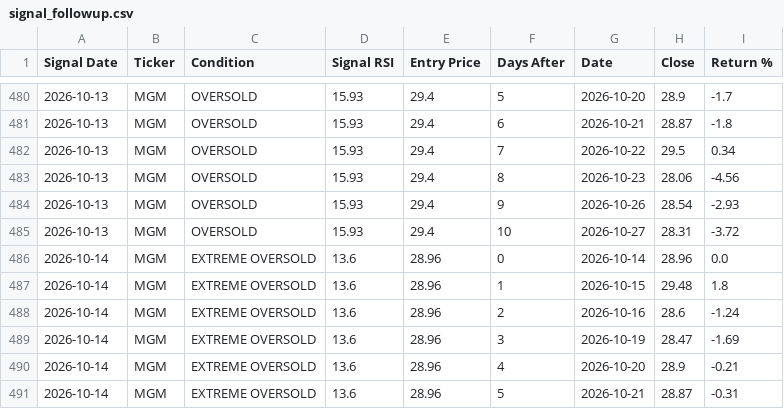
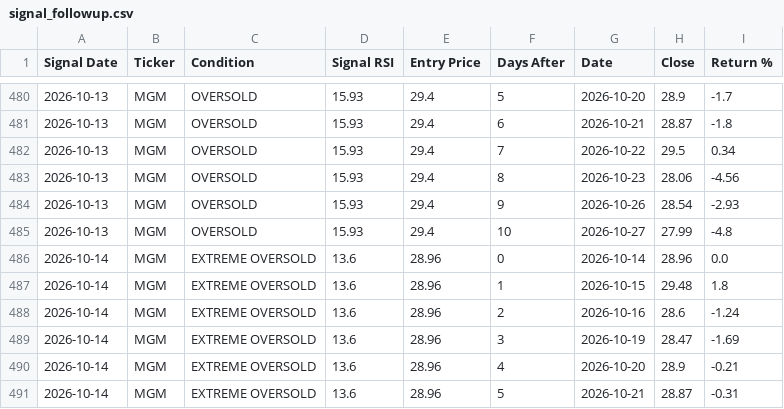
Before and after one commit to smartmoneybitesofficial-hub/rsi-scanner, a CSV file: signal_followup.csv, drawn as a sheet; only a part is shown, gaps mark what is left out; the diff covers the shown part only.

```diff
--- a/signal_followup.csv
+++ b/signal_followup.csv
@@ -484,3 +484,3 @@ Signal Date,Ticker,Condition,Signal RSI,Entry Price,Days After,Date,Close,Return
 2026-10-13,MGM,OVERSOLD,15.93,29.4,9,2026-10-26,28.54,-2.93
-2026-10-13,MGM,OVERSOLD,15.93,29.4,10,2026-10-27,28.31,-3.72
+2026-10-13,MGM,OVERSOLD,15.93,29.4,10,2026-10-27,27.99,-4.8
 2026-10-14,MGM,EXTREME OVERSOLD,13.6,28.96,0,2026-10-14,28.96,0.0
```
Also changed, not shown: 7 added rows and 14 edited cells elsewhere in this file, signals.csv.
